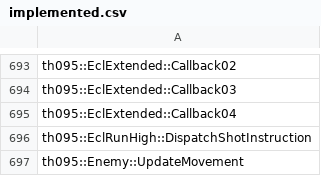
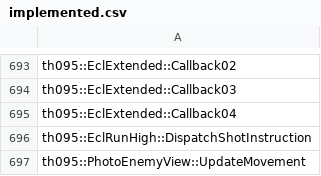
Before and after one commit to N0zoM1z0/th095, a CSV file: config/implemented.csv, drawn as a sheet; only a part is shown, gaps mark what is left out.

```diff
--- a/config/implemented.csv
+++ b/config/implemented.csv
@@ -696,2 +696,2 @@ th095::EclExtended::Callback04
 th095::EclRunHigh::DispatchShotInstruction
-th095::Enemy::UpdateMovement
+th095::PhotoEnemyView::UpdateMovement
```
Also changed, not shown: config/functions.csv, config/matches.csv, 17 other files.
